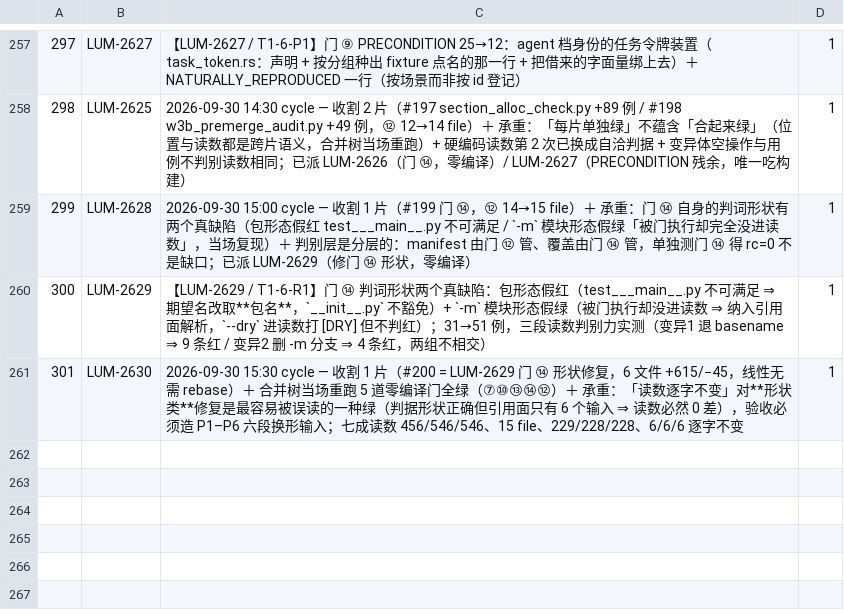
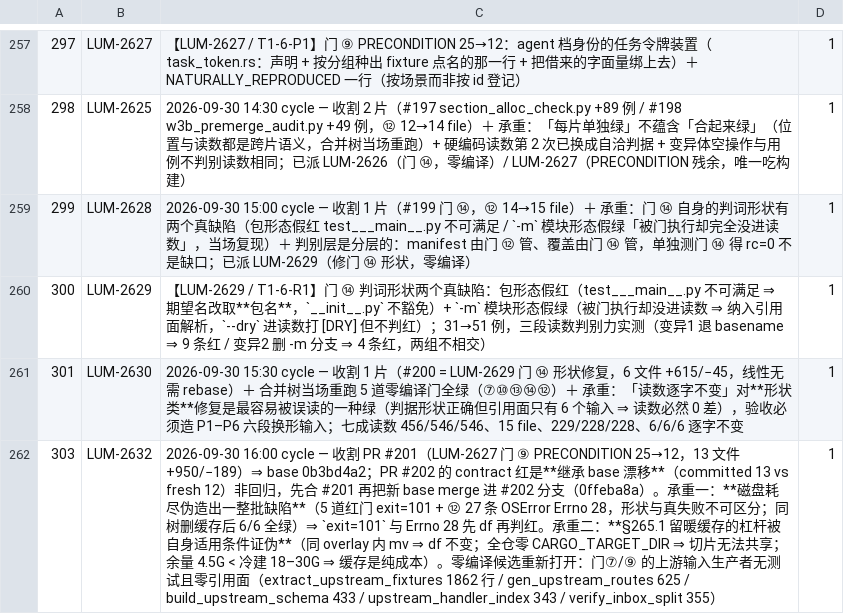
Before and after one commit to louloulin/paperclip-rs, a TSV file: docs/section-alloc.tsv, drawn as a sheet; only a part is shown, gaps mark what is left out; the diff names each change by its address in the sheet, - before the commit and + after, or states it on an @@ line.

Commit message:
docs(37): §303 — 16:00 cycle 收割 #201；承重：磁盘耗尽伪造缺陷 / §265.1 暖缓存杠杆失效侧
Co-authored-by: multica-agent <github@multica.ai>

```diff
--- a/docs/section-alloc.tsv
+++ b/docs/section-alloc.tsv
+row 262: 303 | LUM-2632 | 2026-09-30 16:00 cycle — 收割 PR #201（LUM-2627 门 ⑨ PRECONDITION 25→12，13 文件 +950/−189）⇒ base 0b3bd4a2；PR #202 的 contract 红是**继承 base 漂移**（committed 13 vs fresh 12）非回归，先合 #201 再把新 base merge 进 #202 分支（0ffeba8a）。承重一：**磁盘耗尽伪造出一整批缺陷**（5 道红门 exit=101 + ⑫ 27 条 OSError Errno 28，形状与真失败不可区分；同树删缓存后 6/6 全绿）⇒ `exit=101` 与 Errno 28 先 df 再判红。承重二：**§265.1 留暖缓存的杠杆被自身适用条件证伪**（同 overlay 内 mv ⇒ df 不变；全仓零 CARGO_TARGET_DIR ⇒ 切片无法共享；余量 4.5G < 冷建 18–30G ⇒ 缓存是纯成本）。零编译候选重新打开：门⑦/⑨ 的上游输入生产者无测试且零引用面（extract_upstream_fixtures 1862 行 / gen_upstream_routes 625 / build_upstream_schema 433 / upstream_handler_index 343 / verify_inbox_split 355） | 1
```
Also changed, not shown: 1 other file.
